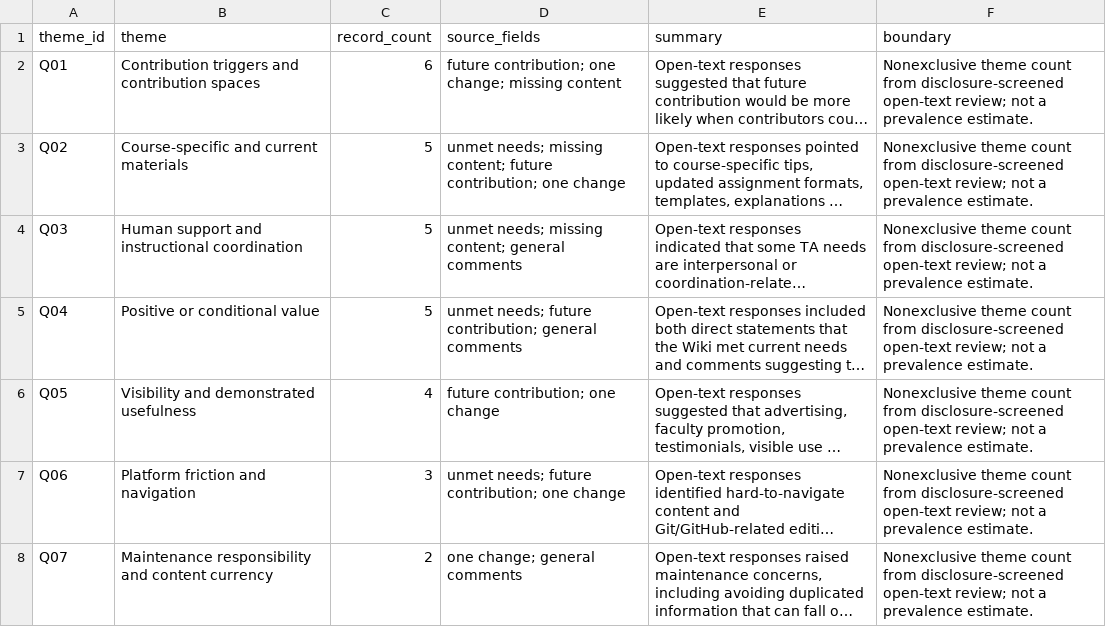
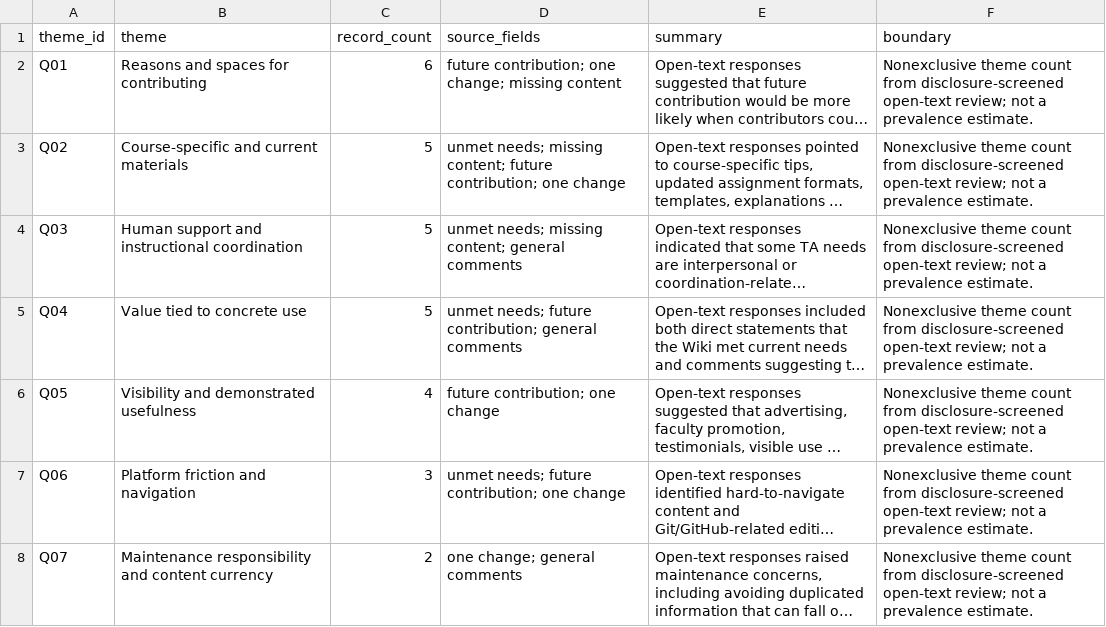
Before and after one commit to AntonioAPDL/TA-WIKI-DATA-ANALYSIS, a CSV file: results/structured-aggregate/aggregate-data/qualitative-theme-summary.csv, drawn as a sheet; long unchanged cells end in …; the diff names each change by its address in the sheet, - before the commit and + after, or states it on an @@ line.

```diff
--- a/results/structured-aggregate/aggregate-data/qualitative-theme-summary.csv
+++ b/results/structured-aggregate/aggregate-data/qualitative-theme-summary.csv
-B2 (theme): Contribution triggers and contribution spaces
+B2 (theme): Reasons and spaces for contributing
-B5 (theme): Positive or conditional value
+B5 (theme): Value tied to concrete use
```
Also changed, not shown: results/structured-aggregate/expected/manuscript/claim-ledger.csv, results/structured-aggregate/expected/manuscript/main-table-qualitative-themes.csv, 20 other files.
